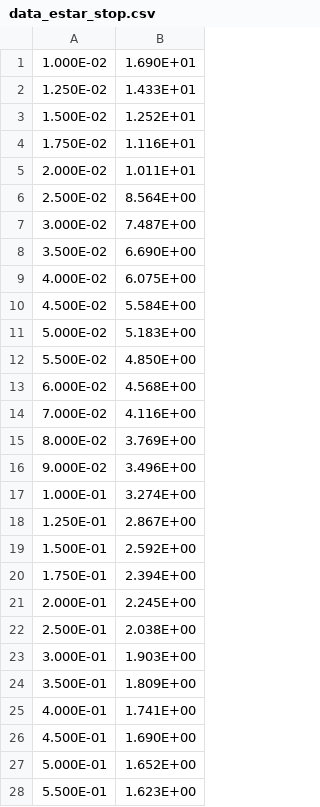
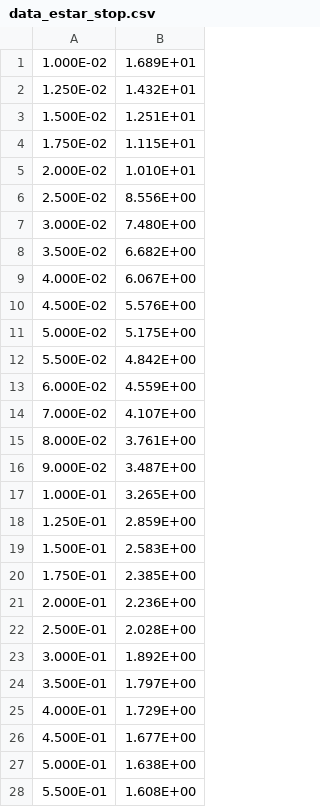
Before and after one commit to samuelecanuet/ENL_egn_Simulation-general, a CSV file: Resultats/e-/data_estar_stop.csv, drawn as a sheet; only a part is shown; the diff covers the shown part only.

```diff
--- a/Resultats/e-/data_estar_stop.csv
+++ b/Resultats/e-/data_estar_stop.csv
@@ -1,28 +1,28 @@
-1.000E-02	1.690E+01	
-1.250E-02	1.433E+01	
-1.500E-02	1.252E+01	
-1.750E-02	1.116E+01	
-2.000E-02	1.011E+01	
-2.500E-02	8.564E+00	
-3.000E-02	7.487E+00	
-3.500E-02	6.690E+00	
-4.000E-02	6.075E+00	
-4.500E-02	5.584E+00	
-5.000E-02	5.183E+00	
-5.500E-02	4.850E+00	
-6.000E-02	4.568E+00	
-7.000E-02	4.116E+00	
-8.000E-02	3.769E+00	
-9.000E-02	3.496E+00	
-1.000E-01	3.274E+00	
-1.250E-01	2.867E+00	
-1.500E-01	2.592E+00	
-1.750E-01	2.394E+00	
-2.000E-01	2.245E+00	
-2.500E-01	2.038E+00	
-3.000E-01	1.903E+00	
-3.500E-01	1.809E+00	
-4.000E-01	1.741E+00	
-4.500E-01	1.690E+00	
-5.000E-01	1.652E+00	
-5.500E-01	1.623E+00	
+1.000E-02	1.689E+01
+1.250E-02	1.432E+01
+1.500E-02	1.251E+01
+1.750E-02	1.115E+01
+2.000E-02	1.010E+01
+2.500E-02	8.556E+00
+3.000E-02	7.480E+00
+3.500E-02	6.682E+00
+4.000E-02	6.067E+00
+4.500E-02	5.576E+00
+5.000E-02	5.175E+00
+5.500E-02	4.842E+00
+6.000E-02	4.559E+00
+7.000E-02	4.107E+00
+8.000E-02	3.761E+00
+9.000E-02	3.487E+00
+1.000E-01	3.265E+00
+1.250E-01	2.859E+00
+1.500E-01	2.583E+00
+1.750E-01	2.385E+00
+2.000E-01	2.236E+00
+2.500E-01	2.028E+00
+3.000E-01	1.892E+00
+3.500E-01	1.797E+00
+4.000E-01	1.729E+00
+4.500E-01	1.677E+00
+5.000E-01	1.638E+00
+5.500E-01	1.608E+00
```
Also changed, not shown: 53 edited cells elsewhere in this file, Resultats/proton/data_pstar_stop.csv, 21 other files.
